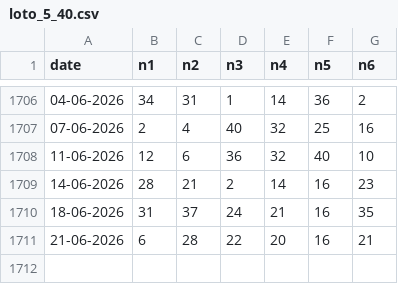
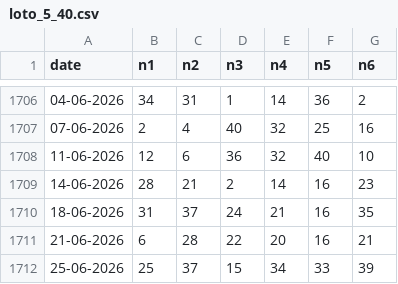
Before and after one commit to ciprianbodu/LOTO, a CSV file: _ISTORIC/loto_5_40.csv, drawn as a sheet; only a part is shown, gaps mark what is left out.

Commit message:
auto: update istoric extrageri (26.06.2026)

```diff
--- a/_ISTORIC/loto_5_40.csv
+++ b/_ISTORIC/loto_5_40.csv
@@ -1711 +1711,2 @@ date,n1,n2,n3,n4,n5,n6
 21-06-2026,6,28,22,20,16,21
+25-06-2026,25,37,15,34,33,39
```
Also changed, not shown: _ISTORIC/joker.csv, _ISTORIC/loto_6_49.csv.
